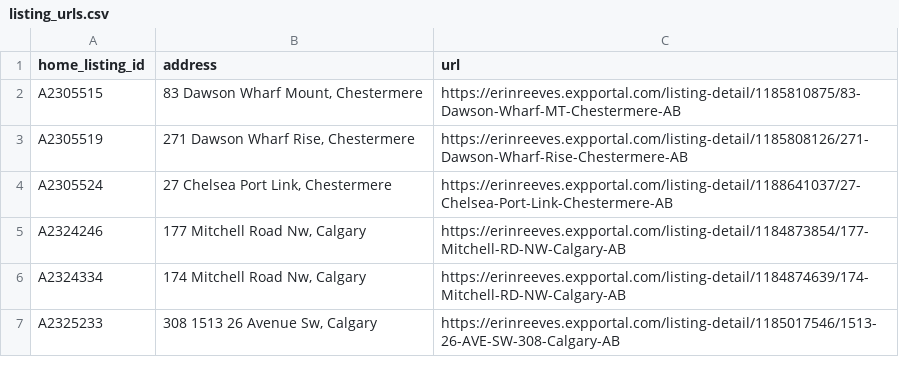
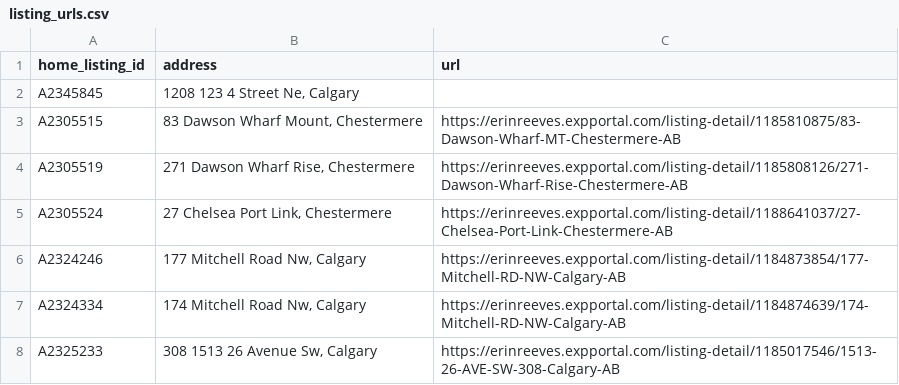
Before and after one commit to navigatormm/reeves-listings-feed, a CSV file: listing_urls.csv, drawn as a sheet; only a part is shown.

```diff
--- a/listing_urls.csv
+++ b/listing_urls.csv
@@ -1,2 +1,3 @@
 home_listing_id,address,url
+A2345845,"1208 123 4 Street Ne, Calgary",
 A2305515,"83 Dawson Wharf Mount, Chestermere",https://erinreeves.expportal.com/listing-detail/1185810875/83-Dawson-Wharf-MT-Chestermere-AB
```
Also changed, not shown: feed.csv.
